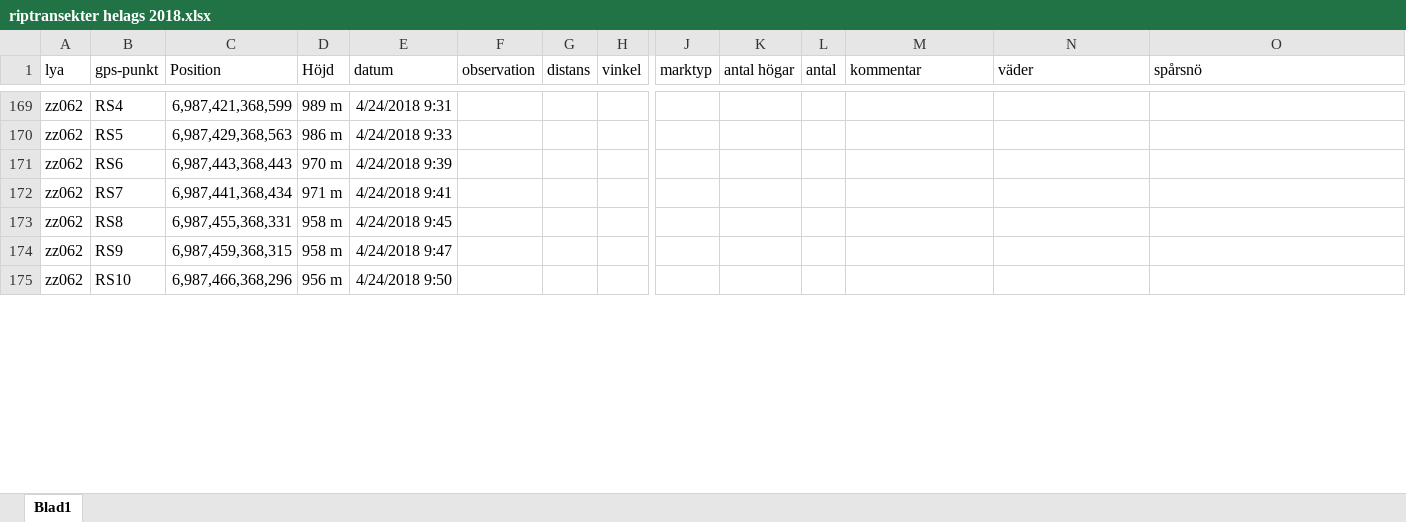
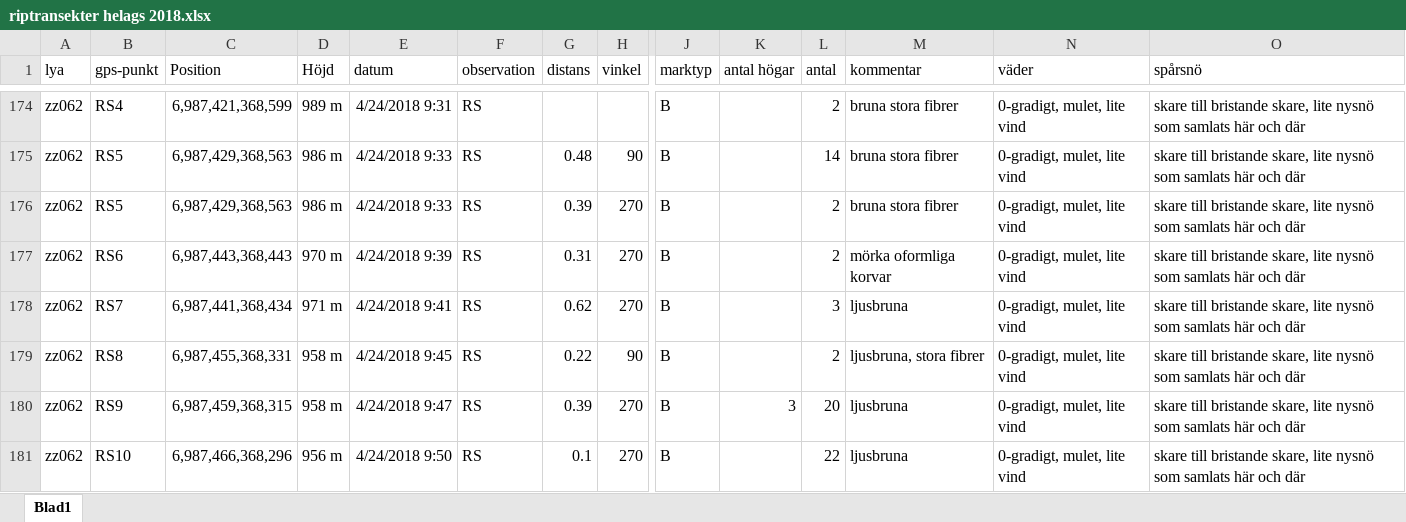
Before and after one commit to torhanssonfrank/Den-selection, an Excel workbook: Rawdata/riptransekter helags 2018.xlsx, sheet Blad1, drawn as a sheet; only a part is shown, gaps mark what is left out; values as stored, in another font and other column widths than the file's, no borders; addresses are those after the commit; rows hold the shown columns only; the diff covers the shown part only; the diff names each change by its address in the sheet, - before the commit and + after, or states it on an @@ line.

```diff
--- a/Rawdata/riptransekter helags 2018.xlsx (sheet Blad1)
+++ b/Rawdata/riptransekter helags 2018.xlsx (sheet Blad1)
-F174:F175 (observation): (empty)
+F174:F175 (observation): RS
-J174:J175 (marktyp): (empty)
+J174:J175 (marktyp): B
-L174 (antal): (empty)
+L174 (antal): 2
-M174:M175 (kommentar): (empty)
+M174:M175 (kommentar): bruna stora fibrer
-N174:N175 (väder): (empty)
+N174:N175 (väder): 0-gradigt, mulet, lite vind
-O174:O175 (spårsnö): (empty)
+O174:O175 (spårsnö): skare till bristande skare, lite nysnö som samlats här och där
-G175 (distans): (empty)
+G175 (distans): 0.48
-H175 (vinkel): (empty)
+H175 (vinkel): 90
-L175 (antal): (empty)
+L175 (antal): 14
+row 176: zz062 | RS5 | 6,987,429,368,563 | 986 m | 4/24/2018 9:33 | RS | 0.39 | 270 | B |  | 2 | bruna stora fibrer | 0-gradigt, mulet, lite vind | skare till bristande skare, lite nysnö som samlats här och där
-F177:F181 (observation): (empty)
+F177:F181 (observation): RS
-G177 (distans): (empty)
+G177 (distans): 0.31
-H177:H178 (vinkel): (empty)
+H177:H178 (vinkel): 270
-J177:J181 (marktyp): (empty)
+J177:J181 (marktyp): B
-L177 (antal): (empty)
+L177 (antal): 2
-M177 (kommentar): (empty)
+M177 (kommentar): mörka oformliga korvar
-N177:N181 (väder): (empty)
+N177:N181 (väder): 0-gradigt, mulet, lite vind
-O177:O181 (spårsnö): (empty)
+O177:O181 (spårsnö): skare till bristande skare, lite nysnö som samlats här och där
-G178 (distans): (empty)
+G178 (distans): 0.62
-L178 (antal): (empty)
+L178 (antal): 3
-M178 (kommentar): (empty)
+M178 (kommentar): ljusbruna
-G179 (distans): (empty)
+G179 (distans): 0.22
-H179 (vinkel): (empty)
+H179 (vinkel): 90
-L179 (antal): (empty)
+L179 (antal): 2
-M179 (kommentar): (empty)
+M179 (kommentar): ljusbruna, stora fibrer
-G180 (distans): (empty)
+G180 (distans): 0.39
-H180:H181 (vinkel): (empty)
+H180:H181 (vinkel): 270
-K180 (antal högar): (empty)
+K180 (antal högar): 3
-L180 (antal): (empty)
+L180 (antal): 20
-M180:M181 (kommentar): (empty)
+M180:M181 (kommentar): ljusbruna
-G181 (distans): (empty)
+G181 (distans): 0.1
-L181 (antal): (empty)
+L181 (antal): 22
```
Also changed, not shown: 21 added rows and 248 edited cells elsewhere in this sheet.
